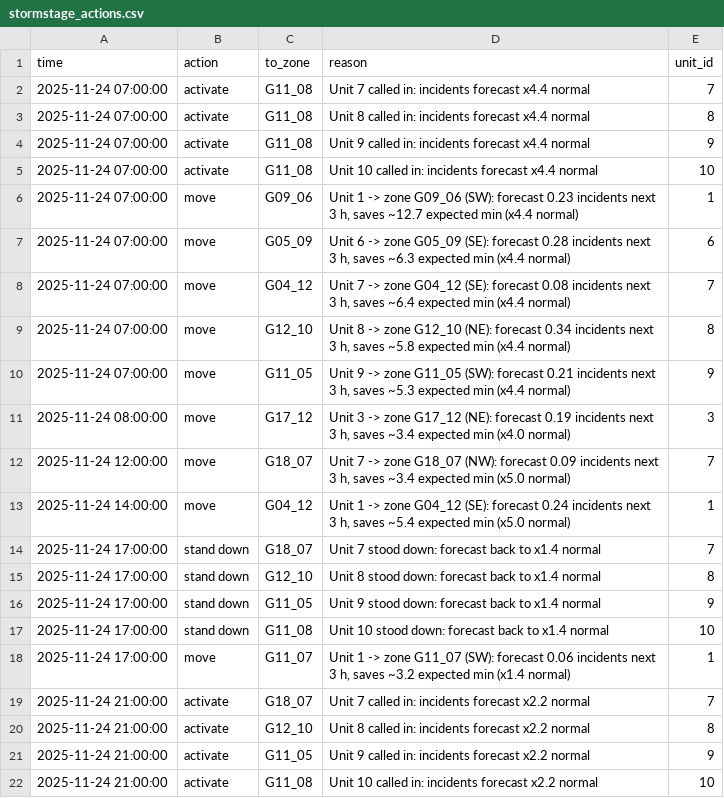
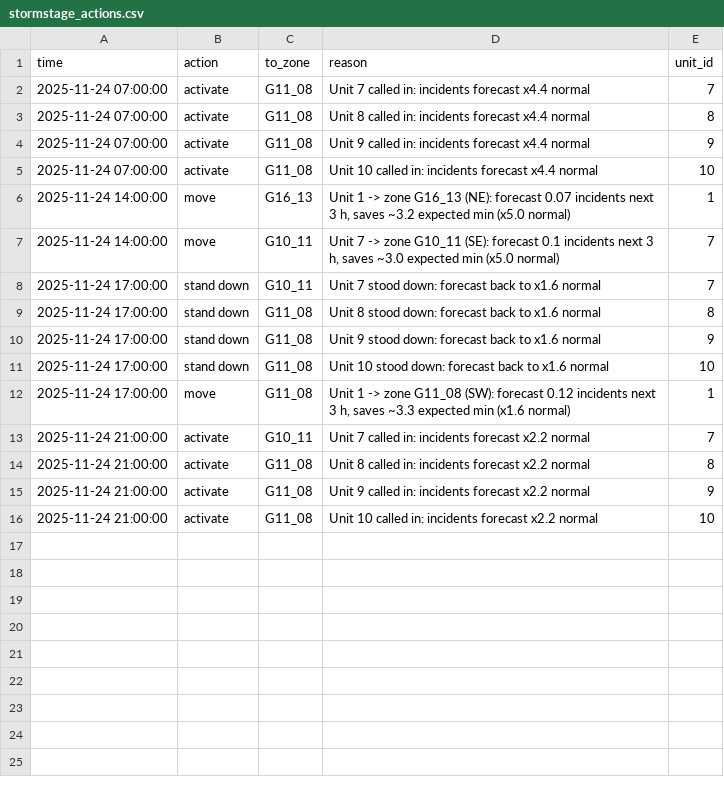
Before and after one commit to Drakooz/Stormstage, a CSV file: data/processed/replay/2025-11-24/stormstage_actions.csv, drawn as a sheet.

```diff
--- a/data/processed/replay/2025-11-24/stormstage_actions.csv
+++ b/data/processed/replay/2025-11-24/stormstage_actions.csv
@@ -5,18 +5,12 @@ time,action,to_zone,reason,unit_id
 2025-11-24 07:00:00,activate,G11_08,Unit 10 called in: incidents forecast x4.4 normal,10
-2025-11-24 07:00:00,move,G09_06,"Unit 1 -> zone G09_06 (SW): forecast 0.23 incidents next 3 h, saves ~12.7 expected min (x4.4 normal)",1
-2025-11-24 07:00:00,move,G05_09,"Unit 6 -> zone G05_09 (SE): forecast 0.28 incidents next 3 h, saves ~6.3 expected min (x4.4 normal)",6
-2025-11-24 07:00:00,move,G04_12,"Unit 7 -> zone G04_12 (SE): forecast 0.08 incidents next 3 h, saves ~6.4 expected min (x4.4 normal)",7
-2025-11-24 07:00:00,move,G12_10,"Unit 8 -> zone G12_10 (NE): forecast 0.34 incidents next 3 h, saves ~5.8 expected min (x4.4 normal)",8
-2025-11-24 07:00:00,move,G11_05,"Unit 9 -> zone G11_05 (SW): forecast 0.21 incidents next 3 h, saves ~5.3 expected min (x4.4 normal)",9
-2025-11-24 08:00:00,move,G17_12,"Unit 3 -> zone G17_12 (NE): forecast 0.19 incidents next 3 h, saves ~3.4 expected min (x4.0 normal)",3
-2025-11-24 12:00:00,move,G18_07,"Unit 7 -> zone G18_07 (NW): forecast 0.09 incidents next 3 h, saves ~3.4 expected min (x5.0 normal)",7
-2025-11-24 14:00:00,move,G04_12,"Unit 1 -> zone G04_12 (SE): forecast 0.24 incidents next 3 h, saves ~5.4 expected min (x5.0 normal)",1
-2025-11-24 17:00:00,stand down,G18_07,Unit 7 stood down: forecast back to x1.4 normal,7
-2025-11-24 17:00:00,stand down,G12_10,Unit 8 stood down: forecast back to x1.4 normal,8
-2025-11-24 17:00:00,stand down,G11_05,Unit 9 stood down: forecast back to x1.4 normal,9
-2025-11-24 17:00:00,stand down,G11_08,Unit 10 stood down: forecast back to x1.4 normal,10
-2025-11-24 17:00:00,move,G11_07,"Unit 1 -> zone G11_07 (SW): forecast 0.06 incidents next 3 h, saves ~3.2 expected min (x1.4 normal)",1
-2025-11-24 21:00:00,activate,G18_07,Unit 7 called in: incidents forecast x2.2 normal,7
-2025-11-24 21:00:00,activate,G12_10,Unit 8 called in: incidents forecast x2.2 normal,8
-2025-11-24 21:00:00,activate,G11_05,Unit 9 called in: incidents forecast x2.2 normal,9
+2025-11-24 14:00:00,move,G16_13,"Unit 1 -> zone G16_13 (NE): forecast 0.07 incidents next 3 h, saves ~3.2 expected min (x5.0 normal)",1
+2025-11-24 14:00:00,move,G10_11,"Unit 7 -> zone G10_11 (SE): forecast 0.1 incidents next 3 h, saves ~3.0 expected min (x5.0 normal)",7
+2025-11-24 17:00:00,stand down,G10_11,Unit 7 stood down: forecast back to x1.6 normal,7
+2025-11-24 17:00:00,stand down,G11_08,Unit 8 stood down: forecast back to x1.6 normal,8
+2025-11-24 17:00:00,stand down,G11_08,Unit 9 stood down: forecast back to x1.6 normal,9
+2025-11-24 17:00:00,stand down,G11_08,Unit 10 stood down: forecast back to x1.6 normal,10
+2025-11-24 17:00:00,move,G11_08,"Unit 1 -> zone G11_08 (SW): forecast 0.12 incidents next 3 h, saves ~3.3 expected min (x1.6 normal)",1
+2025-11-24 21:00:00,activate,G10_11,Unit 7 called in: incidents forecast x2.2 normal,7
+2025-11-24 21:00:00,activate,G11_08,Unit 8 called in: incidents forecast x2.2 normal,8
+2025-11-24 21:00:00,activate,G11_08,Unit 9 called in: incidents forecast x2.2 normal,9
 2025-11-24 21:00:00,activate,G11_08,Unit 10 called in: incidents forecast x2.2 normal,10
```
Also changed, not shown: data/processed/replay/2025-02-04/stormstage_actions.csv, data/processed/replay/2025-02-04/stormstage_same_trucks.csv, 22 other files.
